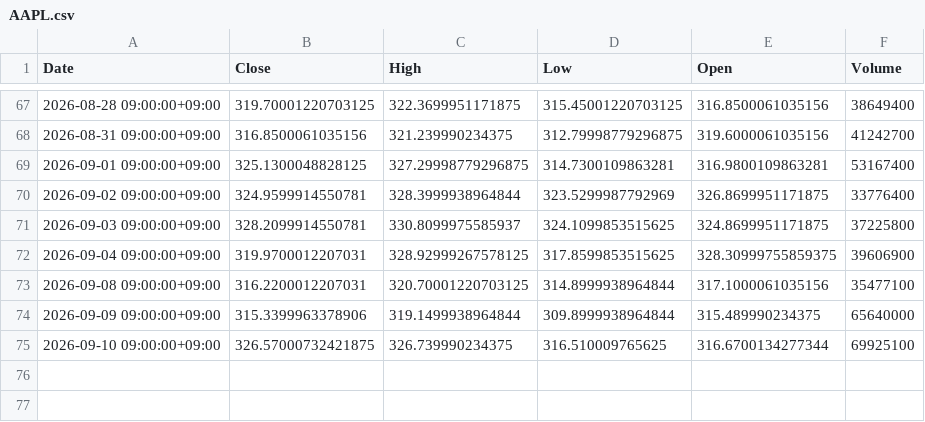
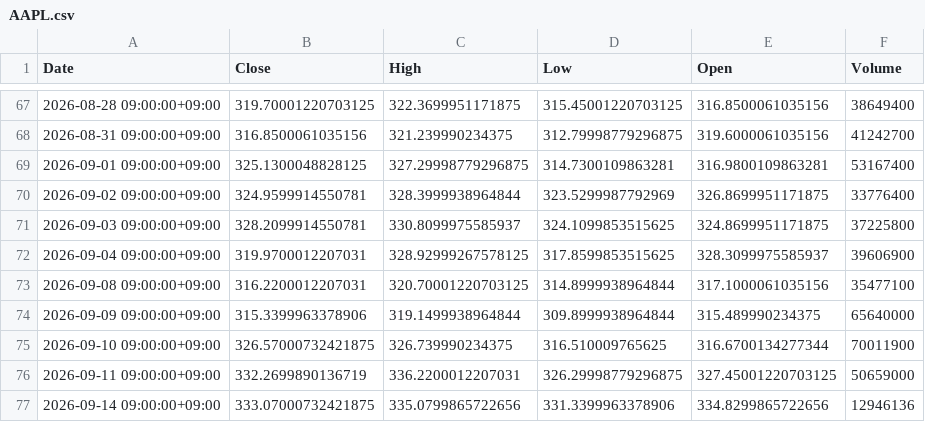
Before and after one commit to libelolen57-dotcom/j-titan, a CSV file: data/us/AAPL.csv, drawn as a sheet; only a part is shown, gaps mark what is left out.

```diff
--- a/data/us/AAPL.csv
+++ b/data/us/AAPL.csv
@@ -71,5 +71,7 @@ Date,Close,High,Low,Open,Volume
 2026-09-03 09:00:00+09:00,328.2099914550781,330.8099975585937,324.1099853515625,324.8699951171875,37225800
-2026-09-04 09:00:00+09:00,319.9700012207031,328.92999267578125,317.8599853515625,328.30999755859375,39606900
+2026-09-04 09:00:00+09:00,319.9700012207031,328.92999267578125,317.8599853515625,328.3099975585937,39606900
 2026-09-08 09:00:00+09:00,316.2200012207031,320.70001220703125,314.8999938964844,317.1000061035156,35477100
 2026-09-09 09:00:00+09:00,315.3399963378906,319.1499938964844,309.8999938964844,315.489990234375,65640000
-2026-09-10 09:00:00+09:00,326.57000732421875,326.739990234375,316.510009765625,316.6700134277344,69925100
+2026-09-10 09:00:00+09:00,326.57000732421875,326.739990234375,316.510009765625,316.6700134277344,70011900
+2026-09-11 09:00:00+09:00,332.2699890136719,336.2200012207031,326.29998779296875,327.45001220703125,50659000
+2026-09-14 09:00:00+09:00,333.07000732421875,335.0799865722656,331.3399963378906,334.8299865722656,12946136
```
Also changed, not shown: data/us/LRCX.csv, data/us/MRK.csv, 39 other files.
